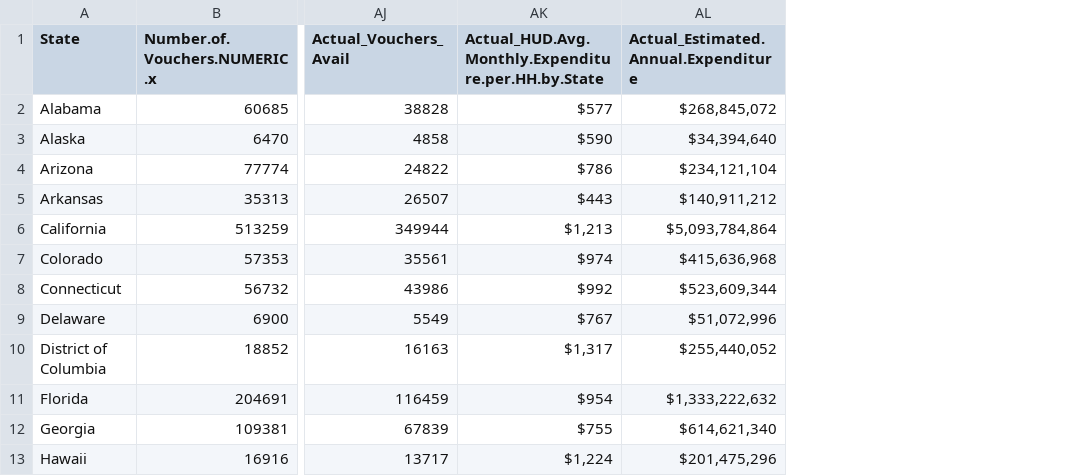
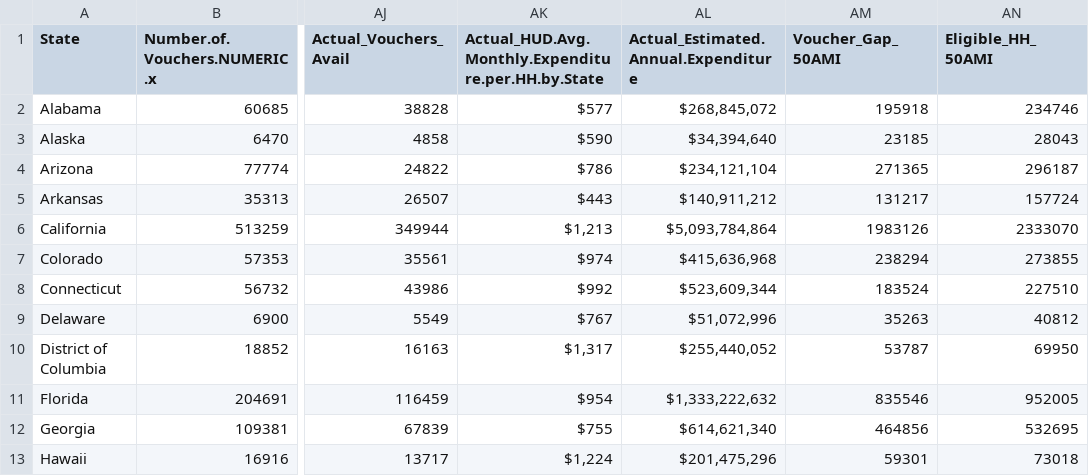
Before and after one commit to HousingInitiative-Penn/UniversalVoucherMaps, a CSV file: data/voucher_map_data_states_final.csv, drawn as a sheet; only a part is shown, gaps mark what is left out; the diff names each change by its address in the sheet, - before the commit and + after, or states it on an @@ line.

```diff
--- a/data/voucher_map_data_states_final.csv
+++ b/data/voucher_map_data_states_final.csv
+column AM (Voucher_Gap_50AMI), rows 2-13: 195918 | 23185 | 271365 | 131217 | 1983126 | 238294 | 183524 | 35263 | 53787 | 835546 | 464856 | 59301
+column AN (Eligible_HH_50AMI), rows 2-13: 234746 | 28043 | 296187 | 157724 | 2333070 | 273855 | 227510 | 40812 | 69950 | 952005 | 532695 | 73018
```
Also changed, not shown: 10 other files.
